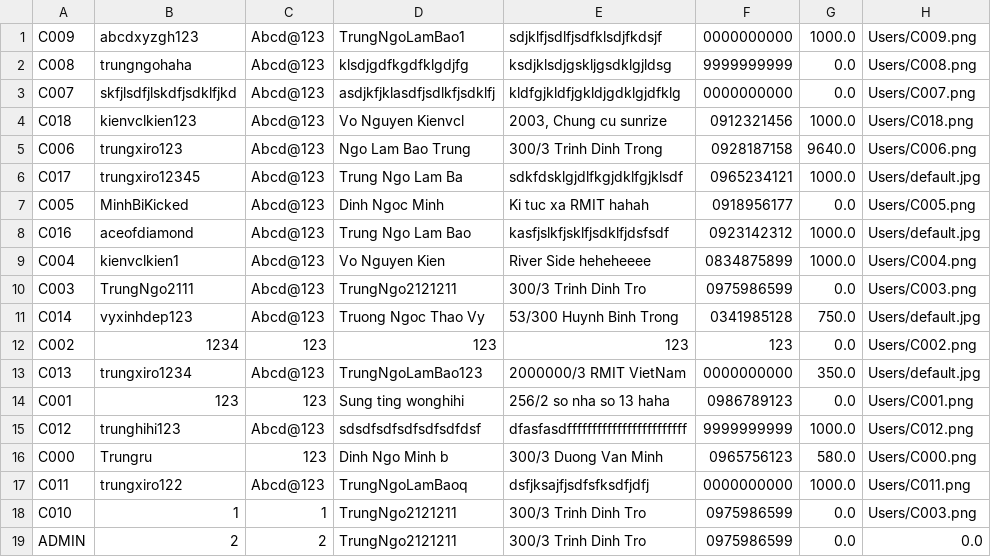
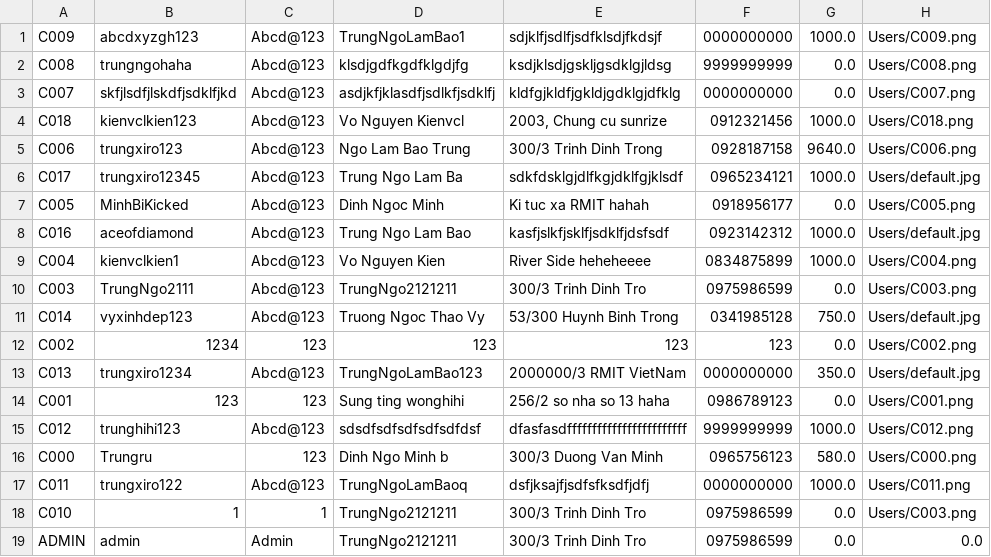
Before and after one commit to TrungNgo21/rentalShop, a CSV file: src/main/java/DataFile/User.csv, drawn as a sheet.

Commit message:
Change admin username and password

```diff
--- a/src/main/java/DataFile/User.csv
+++ b/src/main/java/DataFile/User.csv
@@ -18,2 +18,2 @@ C011;trungxiro122;Abcd@123;TrungNgoLamBaoq;dsfjksajfjsdfsfksdfjdfj;0000000000;10
 C010;1;1;TrungNgo2121211;300/3 Trinh Dinh Tro;0975986599;0.0;Users/C003.png
-ADMIN;2;2;TrungNgo2121211;300/3 Trinh Dinh Tro;0975986599;0.0;0.0
+ADMIN;admin;Admin;TrungNgo2121211;300/3 Trinh Dinh Tro;0975986599;0.0;0.0
```
Also changed, not shown: 1 other file.
